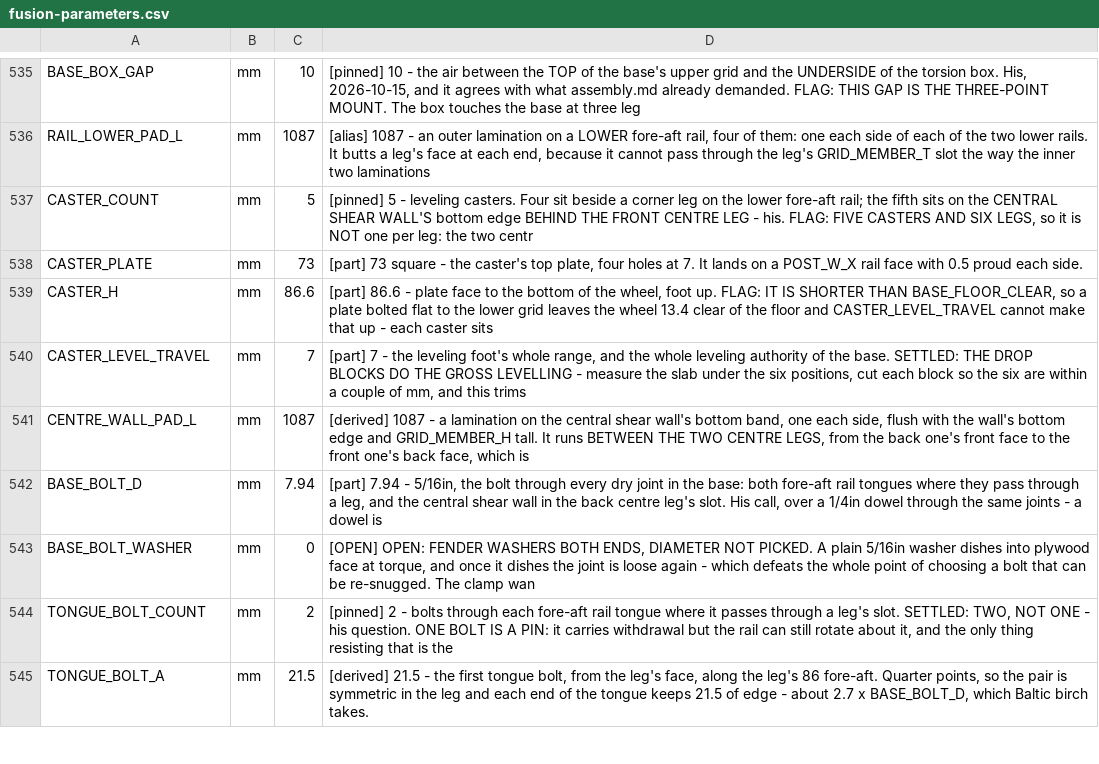
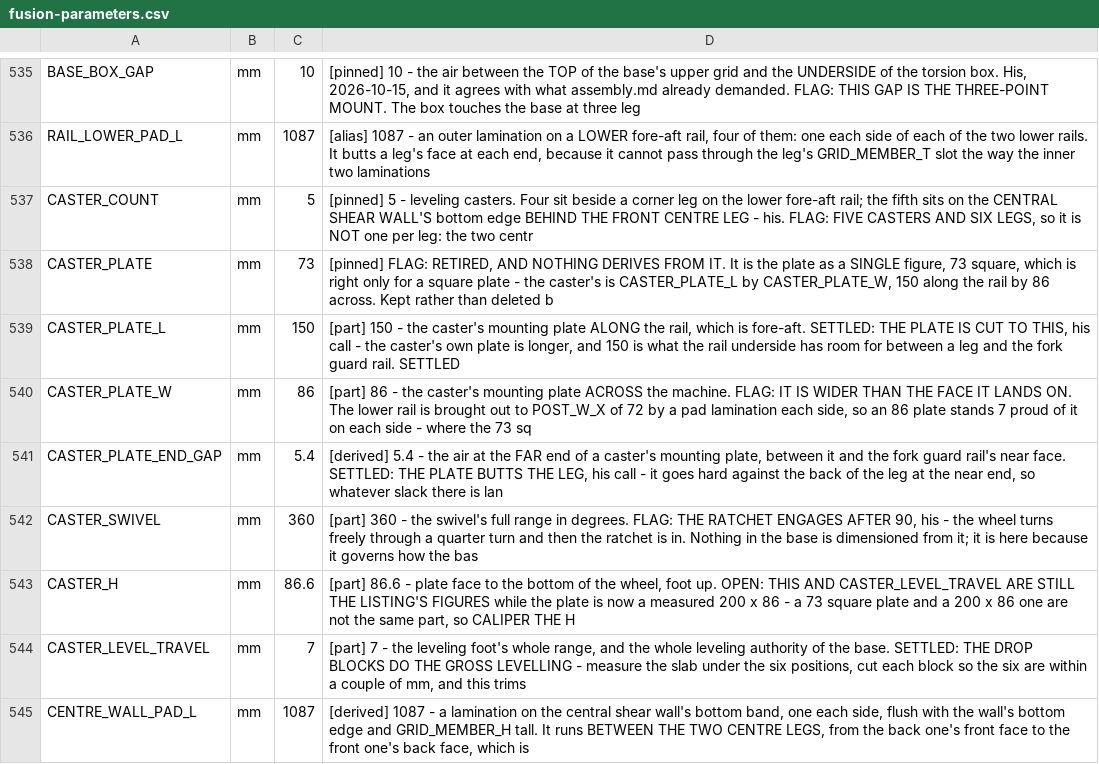
Before and after one commit to ioSenderV2/CNCBuild, a CSV file: dimensions/fusion-parameters.csv, drawn as a sheet; only a part is shown, gaps mark what is left out; the shorter side is filled out with more unchanged rows.

```diff
--- a/dimensions/fusion-parameters.csv
+++ b/dimensions/fusion-parameters.csv
@@ -537,4 +537,8 @@ RAIL_LOWER_PAD_L,mm,1087,"[alias] 1087 - an outer lamination on a LOWER fore-aft
 CASTER_COUNT,mm,5,"[pinned] 5 - leveling casters. Four sit beside a corner leg on the lower fore-aft rail; the fifth sits on the CENTRAL SHEAR WALL'S bottom edge BEHIND THE FRONT CENTRE LEG - his. FLAG: FIVE CASTERS AND SIX LEGS, so it is NOT one per leg: the two centr"
-CASTER_PLATE,mm,73,"[part] 73 square - the caster's top plate, four holes at 7. It lands on a POST_W_X rail face with 0.5 proud each side."
-CASTER_H,mm,86.6,"[part] 86.6 - plate face to the bottom of the wheel, foot up. FLAG: IT IS SHORTER THAN BASE_FLOOR_CLEAR, so a plate bolted flat to the lower grid leaves the wheel 13.4 clear of the floor and CASTER_LEVEL_TRAVEL cannot make that up - each caster sits "
+CASTER_PLATE,mm,73,"[pinned] FLAG: RETIRED, AND NOTHING DERIVES FROM IT. It is the plate as a SINGLE figure, 73 square, which is right only for a square plate - the caster's is CASTER_PLATE_L by CASTER_PLATE_W, 150 along the rail by 86 across. Kept rather than deleted b"
+CASTER_PLATE_L,mm,150,"[part] 150 - the caster's mounting plate ALONG the rail, which is fore-aft. SETTLED: THE PLATE IS CUT TO THIS, his call - the caster's own plate is longer, and 150 is what the rail underside has room for between a leg and the fork guard rail. SETTLED"
+CASTER_PLATE_W,mm,86,"[part] 86 - the caster's mounting plate ACROSS the machine. FLAG: IT IS WIDER THAN THE FACE IT LANDS ON. The lower rail is brought out to POST_W_X of 72 by a pad lamination each side, so an 86 plate stands 7 proud of it on each side - where the 73 sq"
+CASTER_PLATE_END_GAP,mm,5.4,"[derived] 5.4 - the air at the FAR end of a caster's mounting plate, between it and the fork guard rail's near face. SETTLED: THE PLATE BUTTS THE LEG, his call - it goes hard against the back of the leg at the near end, so whatever slack there is lan"
+CASTER_SWIVEL,mm,360,"[part] 360 - the swivel's full range in degrees. FLAG: THE RATCHET ENGAGES AFTER 90, his - the wheel turns freely through a quarter turn and then the ratchet is in. Nothing in the base is dimensioned from it; it is here because it governs how the bas"
+CASTER_H,mm,86.6,"[part] 86.6 - plate face to the bottom of the wheel, foot up. OPEN: THIS AND CASTER_LEVEL_TRAVEL ARE STILL THE LISTING'S FIGURES while the plate is now a measured 200 x 86 - a 73 square plate and a 200 x 86 one are not the same part, so CALIPER THE H"
 CASTER_LEVEL_TRAVEL,mm,7,"[part] 7 - the leveling foot's whole range, and the whole leveling authority of the base. SETTLED: THE DROP BLOCKS DO THE GROSS LEVELLING - measure the slab under the six positions, cut each block so the six are within a couple of mm, and this trims "
```
Also changed, not shown: 11 other files.
